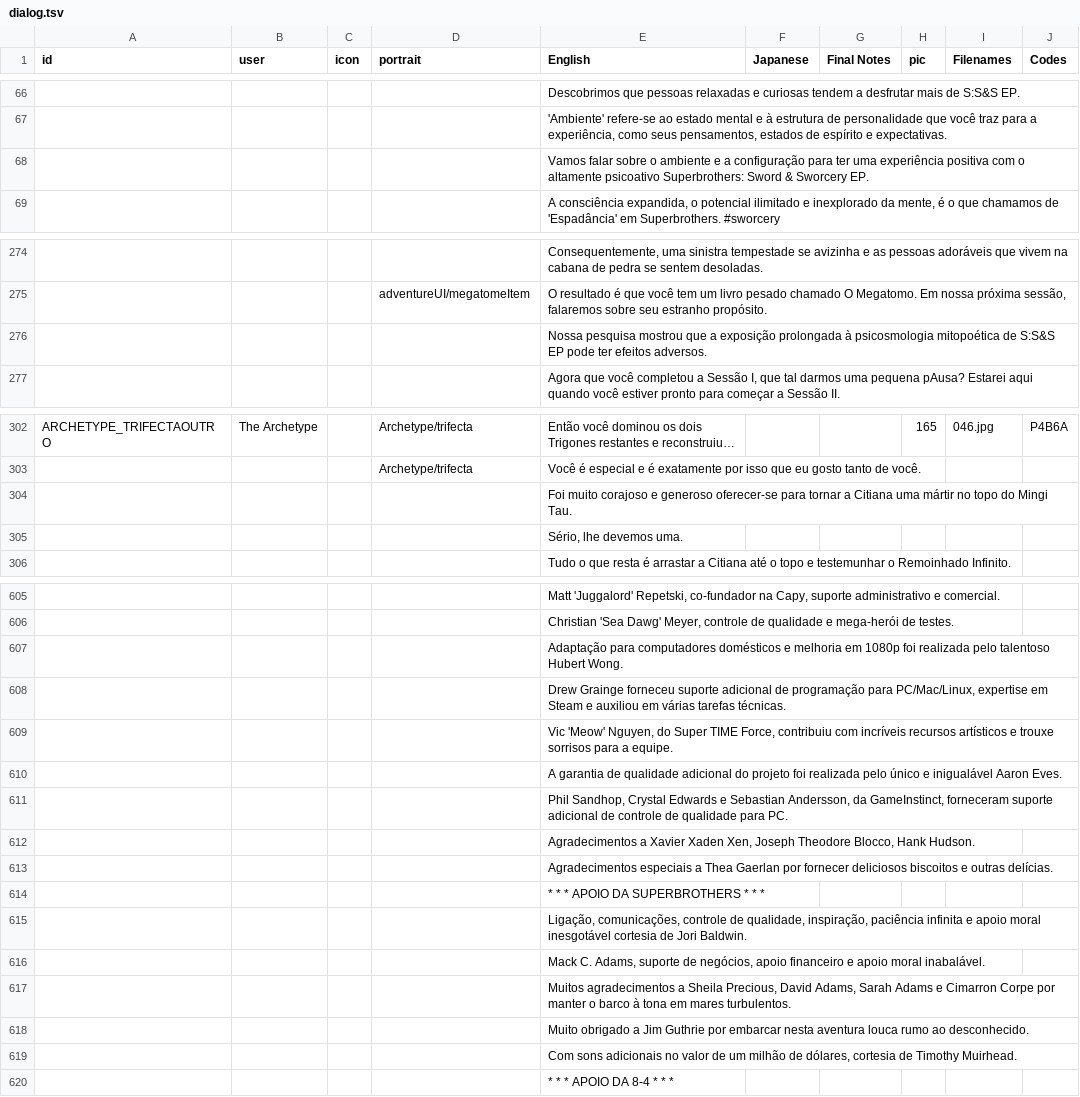
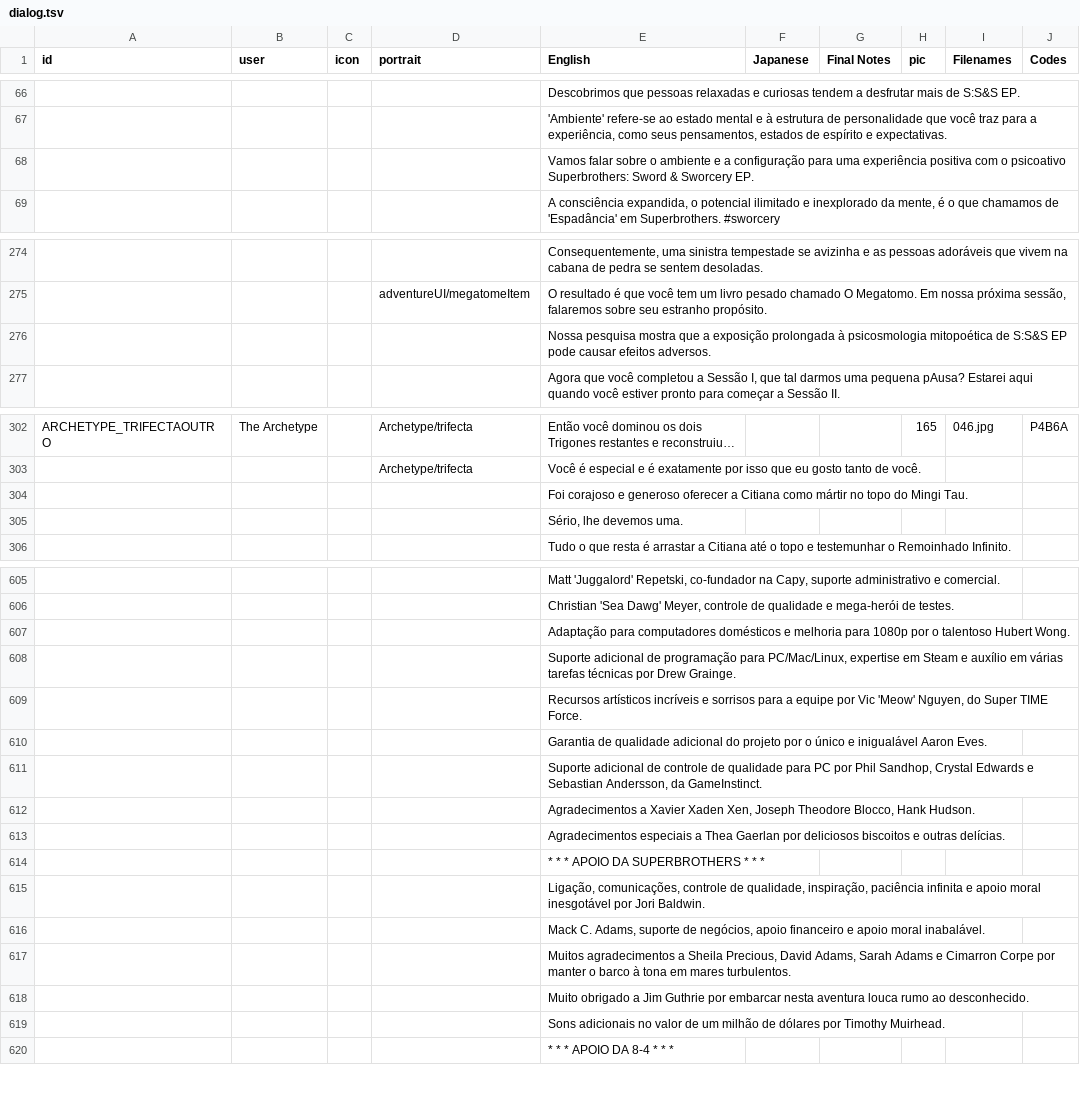
Before and after one commit to cesardeg/swordable, a TSV file: locales/portuguese/dialog.tsv, drawn as a sheet; only a part is shown, gaps mark what is left out; long unchanged cells end in …; the diff covers the shown part only; the diff names each change by its address in the sheet, - before the commit and + after, or states it on an @@ line.

```diff
--- a/locales/portuguese/dialog.tsv
+++ b/locales/portuguese/dialog.tsv
-E68 (English): …configuração para ter uma experiência positiva com o altamente psicoativo Superbrothers:…
+E68 (English): …configuração para uma experiência positiva com o psicoativo Superbrothers:…
-E276 (English): Nossa pesquisa mostrou que a exposição prolongada à psicosmologia mitopoética de S:S&S EP pode ter efeitos adversos.
+E276 (English): Nossa pesquisa mostra que a exposição prolongada à psicosmologia mitopoética de S:S&S EP pode causar efeitos adversos.
-E304 (English): Foi muito corajoso e generoso oferecer-se para tornar a Citiana uma mártir no…
+E304 (English): Foi corajoso e generoso oferecer a Citiana como mártir no…
-E607 (English): …e melhoria em 1080p foi realizada pelo talentoso Hubert…
+E607 (English): …e melhoria para 1080p por o talentoso Hubert…
-E608 (English): Drew Grainge forneceu suporte adicional de programação para PC/Mac/Linux, expertise em Steam e auxiliou em várias tarefas técnicas.
+E608 (English): Suporte adicional de programação para PC/Mac/Linux, expertise em Steam e auxílio em várias tarefas técnicas por Drew Grainge.
-E609 (English): Vic 'Meow' Nguyen, do Super TIME Force, contribuiu com incríveis recursos artísticos e trouxe sorrisos para a equipe.
+E609 (English): Recursos artísticos incríveis e sorrisos para a equipe por Vic 'Meow' Nguyen, do Super TIME Force.
-E610 (English): A garantia de qualidade adicional do projeto foi realizada pelo único e…
+E610 (English): Garantia de qualidade adicional do projeto por o único e…
-E611 (English): Phil Sandhop, Crystal Edwards e Sebastian Andersson, da GameInstinct, forneceram suporte adicional de controle de qualidade para PC.
+E611 (English): Suporte adicional de controle de qualidade para PC por Phil Sandhop, Crystal Edwards e Sebastian Andersson, da GameInstinct.
-E613 (English): …Gaerlan por fornecer deliciosos biscoitos…
+E613 (English): …Gaerlan por deliciosos biscoitos…
-E615 (English): …moral inesgotável cortesia de Jori Baldwin.
+E615 (English): …moral inesgotável por Jori Baldwin.
-E619 (English): Com sons adicionais no valor de um milhão de dólares, cortesia de Timothy Muirhead.
+E619 (English): Sons adicionais no valor de um milhão de dólares por Timothy Muirhead.
```
Also changed, not shown: 1 added row, 1 removed row and 19 edited cells elsewhere in this file, locales/spanish/dialog.tsv.
